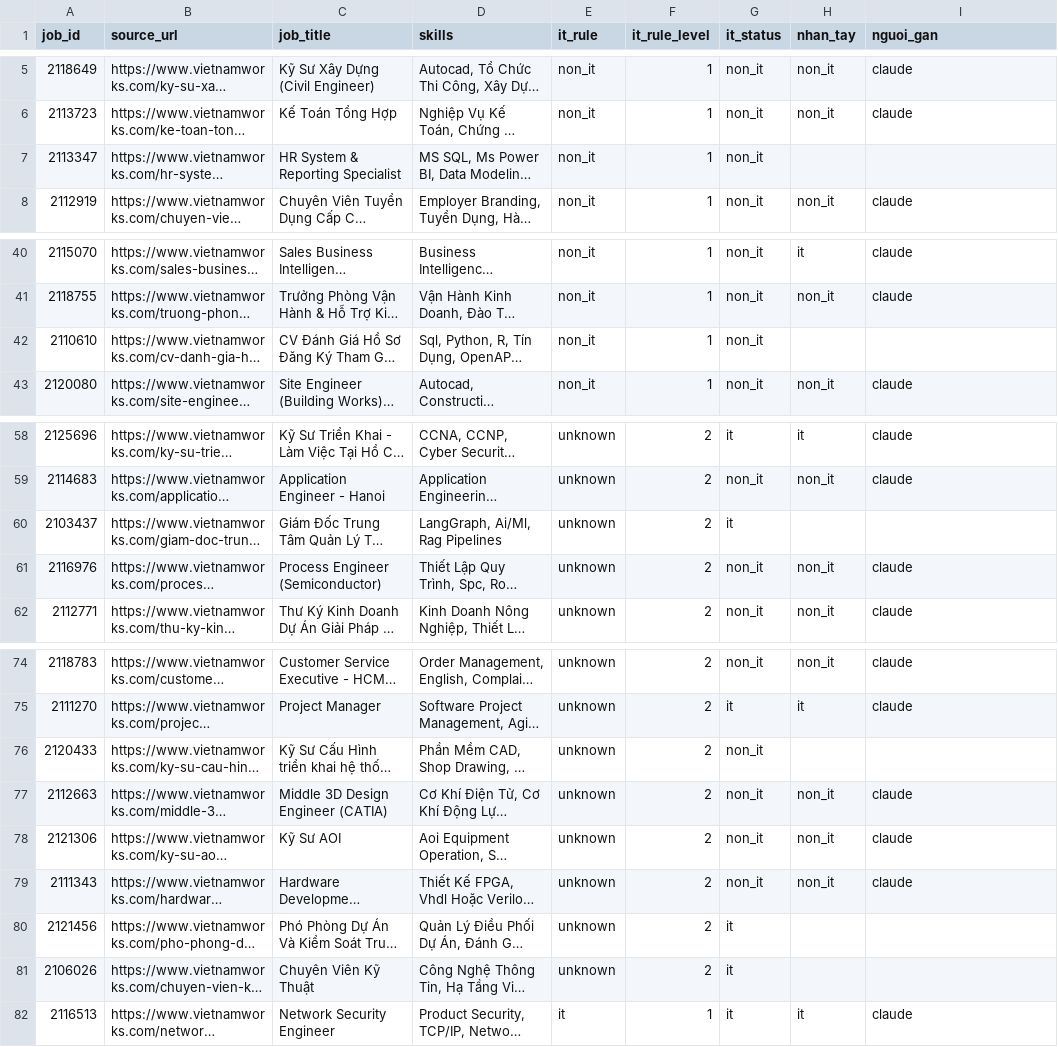
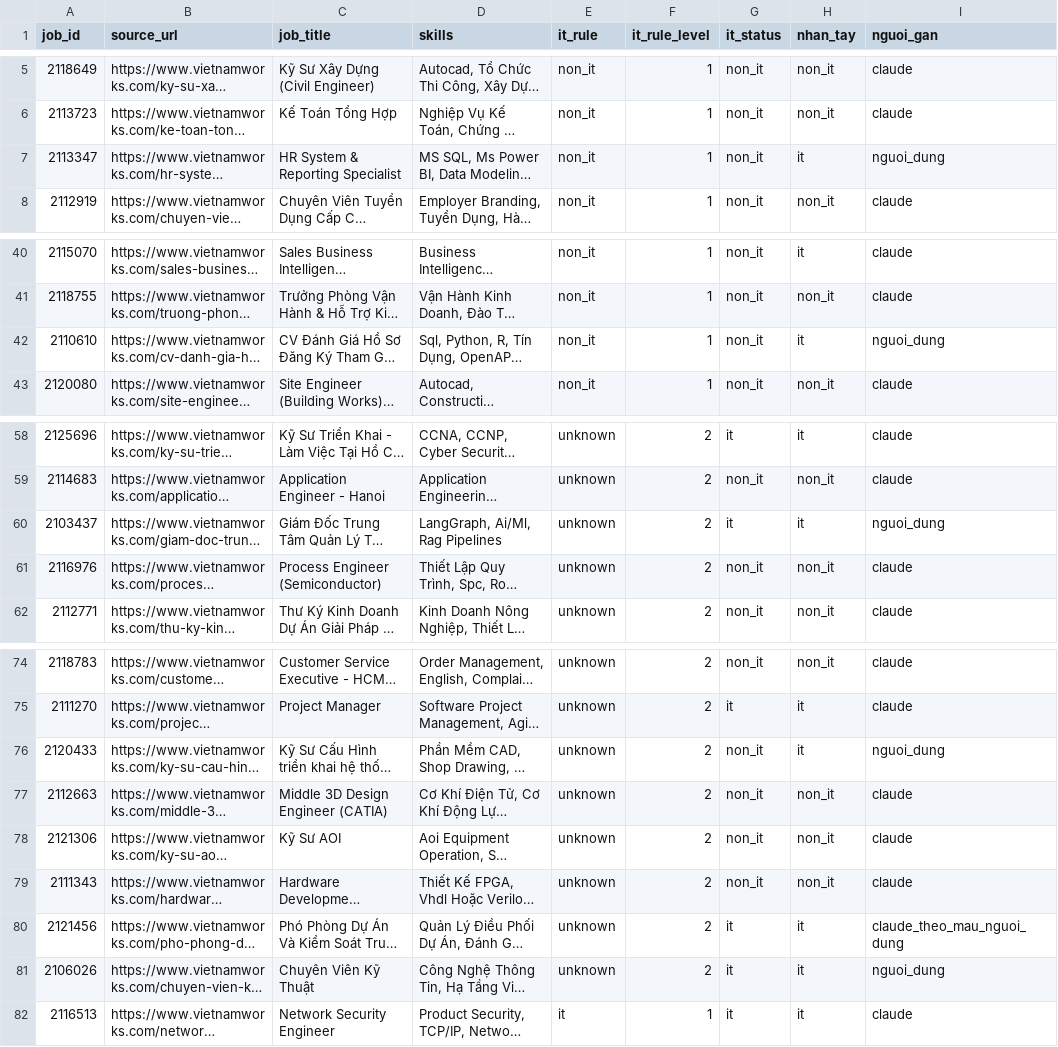
Before and after one commit to Archduker/VN-IT-Job-Mining, a CSV file: data/preprocessing/gold/it_review/it_vietnamworks.csv, drawn as a sheet; only a part is shown, gaps mark what is left out; long unchanged cells end in …; the diff names each change by its address in the sheet, - before the commit and + after, or states it on an @@ line.

```diff
--- a/data/preprocessing/gold/it_review/it_vietnamworks.csv
+++ b/data/preprocessing/gold/it_review/it_vietnamworks.csv
-H7 (nhan_tay): (empty)
+H7 (nhan_tay): it
-I7 (nguoi_gan): (empty)
+I7 (nguoi_gan): nguoi_dung
-H42 (nhan_tay): (empty)
+H42 (nhan_tay): it
-I42 (nguoi_gan): (empty)
+I42 (nguoi_gan): nguoi_dung
-H60 (nhan_tay): (empty)
+H60 (nhan_tay): it
-I60 (nguoi_gan): (empty)
+I60 (nguoi_gan): nguoi_dung
-H76 (nhan_tay): (empty)
+H76 (nhan_tay): it
-I76 (nguoi_gan): (empty)
+I76 (nguoi_gan): nguoi_dung
-H80:H81 (nhan_tay): (empty)
+H80:H81 (nhan_tay): it
-I80 (nguoi_gan): (empty)
+I80 (nguoi_gan): claude_theo_mau_nguoi_dung
-I81 (nguoi_gan): (empty)
+I81 (nguoi_gan): nguoi_dung
```
Also changed, not shown: data/preprocessing/gold/it_review/it_careerviet.csv, data/preprocessing/gold/it_review/it_glints.csv, 38 other files.
